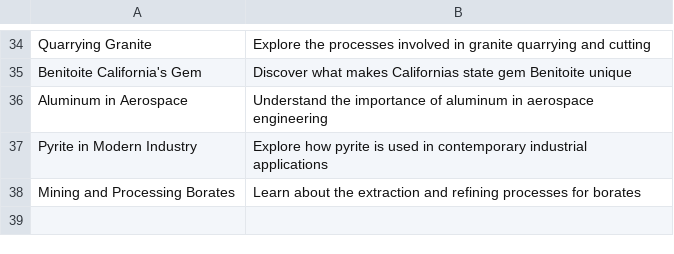
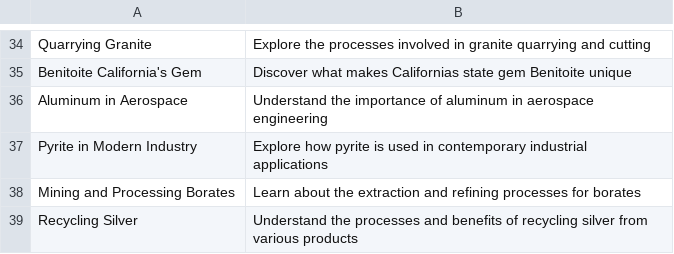
Before and after one commit to agigante80/galena_es, a CSV file: AI_content/list_of_ARCHIVED_topics.csv, drawn as a sheet; only a part is shown, gaps mark what is left out.

```diff
--- a/AI_content/list_of_ARCHIVED_topics.csv
+++ b/AI_content/list_of_ARCHIVED_topics.csv
@@ -38 +38,2 @@ Pyrite in Modern Industry, Explore how pyrite is used in contemporary industrial
 Mining and Processing Borates, Learn about the extraction and refining processes for borates
+Recycling Silver, Understand the processes and benefits of recycling silver from various products
```
Also changed, not shown: AI_content/list_of_NEW_topics.csv, 3 other files.
